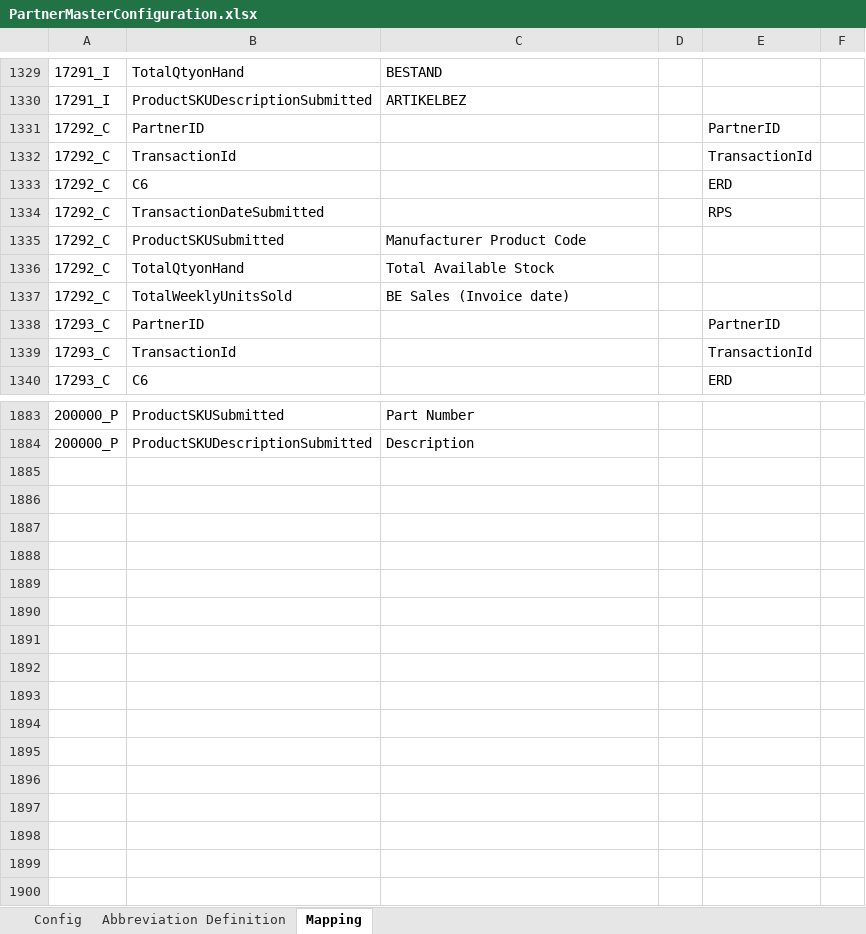
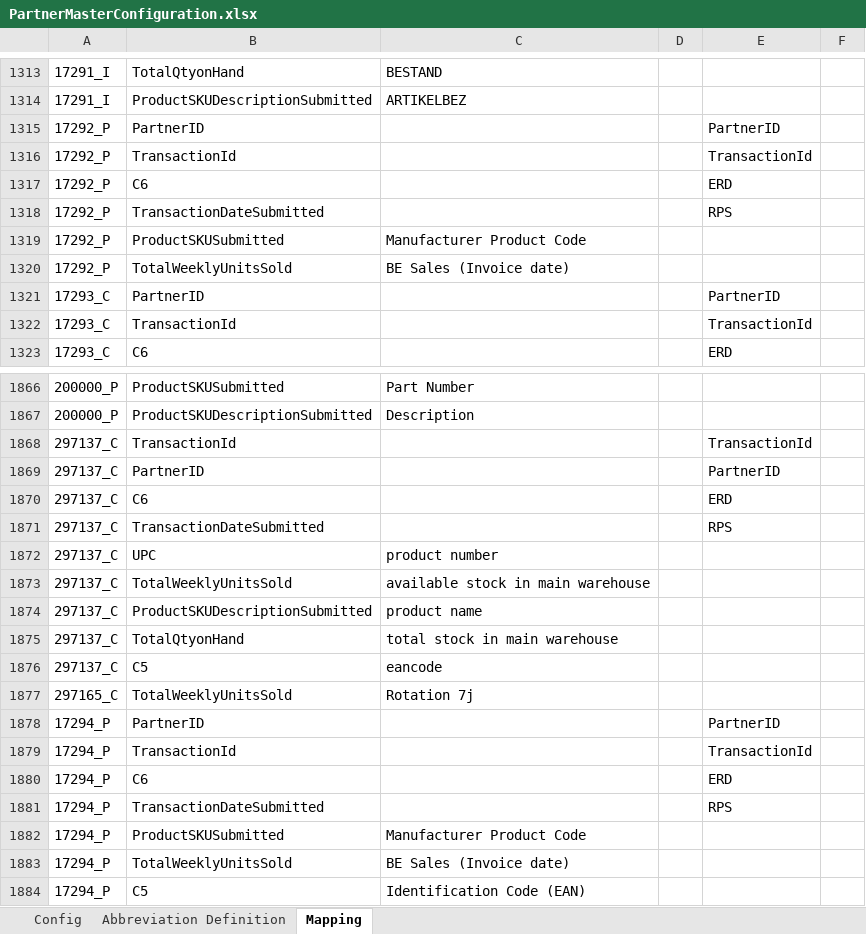
Before and after one commit to alernkn247/PartnerConfiguration, an Excel workbook: PartnerMasterConfiguration.xlsx, sheet Mapping, drawn as a sheet; only a part is shown, gaps mark what is left out; values as stored, in another font and other column widths than the file's, no borders; conditional formats not drawn; removed rows and columns are numbered as before the commit, all else as after; the diff covers the shown part only; the diff names each change by its address in the sheet, - before the commit and + after, or states it on an @@ line.

Commit message:
mapping corrections

```diff
--- a/PartnerMasterConfiguration.xlsx (sheet Mapping)
+++ b/PartnerMasterConfiguration.xlsx (sheet Mapping)
-A1315:A1319: 17292_C
+A1315:A1319: 17292_P
-row 1336: 17292_C | TotalQtyonHand | Total Available Stock
-A1320: 17292_C
+A1320: 17292_P
+row 1868: 297137_C | TransactionId |  |  | TransactionId
+row 1869: 297137_C | PartnerID |  |  | PartnerID
+row 1870: 297137_C | C6 |  |  | ERD
+row 1871: 297137_C | TransactionDateSubmitted |  |  | RPS
+row 1872: 297137_C | UPC | product number
+row 1873: 297137_C | TotalWeeklyUnitsSold | available stock in main warehouse
+row 1874: 297137_C | ProductSKUDescriptionSubmitted | product name
+row 1875: 297137_C | TotalQtyonHand | total stock in main warehouse
+row 1876: 297137_C | C5 | eancode
+row 1877: 297165_C | TotalWeeklyUnitsSold | Rotation 7j
+row 1878: 17294_P | PartnerID |  |  | PartnerID
+row 1879: 17294_P | TransactionId |  |  | TransactionId
+row 1880: 17294_P | C6 |  |  | ERD
+row 1881: 17294_P | TransactionDateSubmitted |  |  | RPS
+row 1882: 17294_P | ProductSKUSubmitted | Manufacturer Product Code
+row 1883: 17294_P | TotalWeeklyUnitsSold | BE Sales (Invoice date)
+row 1884: 17294_P | C5 | Identification Code (EAN)
```
Also changed, not shown: 16 removed rows and 52 edited cells elsewhere in this sheet, sheet Config.
